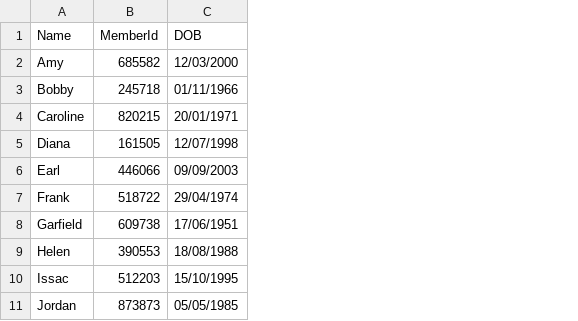
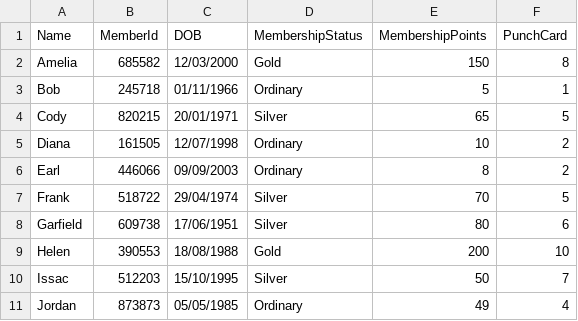
Before and after one commit to elphabetsoop/PRG2-Assignment, a CSV file: S10241870K_PRG2Assignment/S10241870K_PRG2Assignment/customers.csv, drawn as a sheet; the diff names each change by its address in the sheet, - before the commit and + after, or states it on an @@ line.

Commit message:
added data files, set to 'copy if newer'

```diff
--- a/S10241870K_PRG2Assignment/S10241870K_PRG2Assignment/customers.csv
+++ b/S10241870K_PRG2Assignment/S10241870K_PRG2Assignment/customers.csv
+column D (MembershipStatus), rows 2-11: Gold | Ordinary | Silver | Ordinary | Ordinary | Silver | Silver | Gold | Silver | Ordinary
+column E (MembershipPoints), rows 2-11: 150 | 5 | 65 | 10 | 8 | 70 | 80 | 200 | 50 | 49
+column F (PunchCard), rows 2-11: 8 | 1 | 5 | 2 | 2 | 5 | 6 | 10 | 7 | 4
-A2 (Name): Amy
+A2 (Name): Amelia
-A3 (Name): Bobby
+A3 (Name): Bob
-A4 (Name): Caroline
+A4 (Name): Cody
```
Also changed, not shown: 11 other files.
